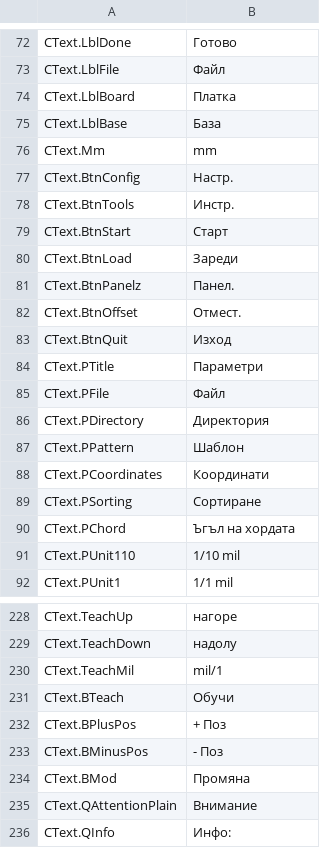
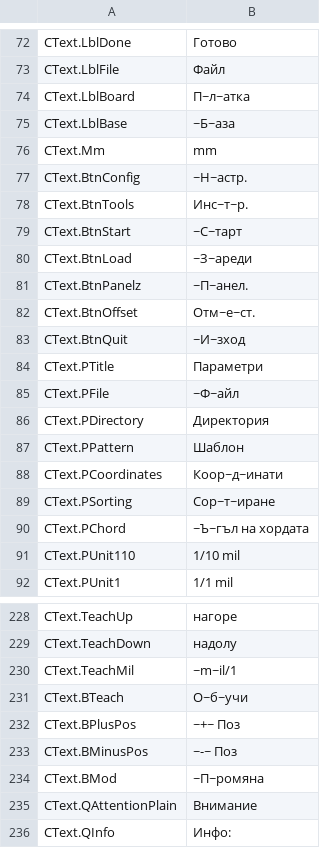
Before and after one commit to JuanenRac/EH3D-DRILLPRO, a TSV file: locales/bg.tsv, drawn as a sheet; only a part is shown, gaps mark what is left out; the diff covers the shown part only.

```diff
--- a/locales/bg.tsv
+++ b/locales/bg.tsv
@@ -73,19 +73,19 @@ CText.LblDone	Готово
 CText.LblFile	Файл
-CText.LblBoard	Платка
-CText.LblBase	База
+CText.LblBoard	П~л~атка
+CText.LblBase	~Б~аза
 CText.Mm	mm
-CText.BtnConfig	Настр.
-CText.BtnTools	Инстр.
-CText.BtnStart	Старт
-CText.BtnLoad	Зареди
-CText.BtnPanelz	Панел.
-CText.BtnOffset	Отмест.
-CText.BtnQuit	Изход
+CText.BtnConfig	~Н~астр.
+CText.BtnTools	Инс~т~р.
+CText.BtnStart	~С~тарт
+CText.BtnLoad	~З~ареди
+CText.BtnPanelz	~П~анел.
+CText.BtnOffset	Отм~е~ст.
+CText.BtnQuit	~И~зход
 CText.PTitle	Параметри
-CText.PFile	Файл
+CText.PFile	~Ф~айл
 CText.PDirectory	Директория
 CText.PPattern	Шаблон
-CText.PCoordinates	Координати
-CText.PSorting	Сортиране
-CText.PChord	Ъгъл на хордата
+CText.PCoordinates	Коор~д~инати
+CText.PSorting	Сор~т~иране
+CText.PChord	~Ъ~гъл на хордата
 CText.PUnit110	1/10 mil
@@ -229,7 +229,7 @@ CText.TeachUp	нагоре
 CText.TeachDown	надолу
-CText.TeachMil	mil/1
-CText.BTeach	Обучи
-CText.BPlusPos	+ Поз
-CText.BMinusPos	- Поз
-CText.BMod	Промяна
+CText.TeachMil	~m~il/1
+CText.BTeach	О~б~учи
+CText.BPlusPos	~+~ Поз
+CText.BMinusPos	~-~ Поз
+CText.BMod	~П~ромяна
 CText.QAttentionPlain	Внимание
```
Also changed, not shown: 31 edited cells elsewhere in this file, locales/ca.tsv, locales/cs.tsv, 48 other files.
